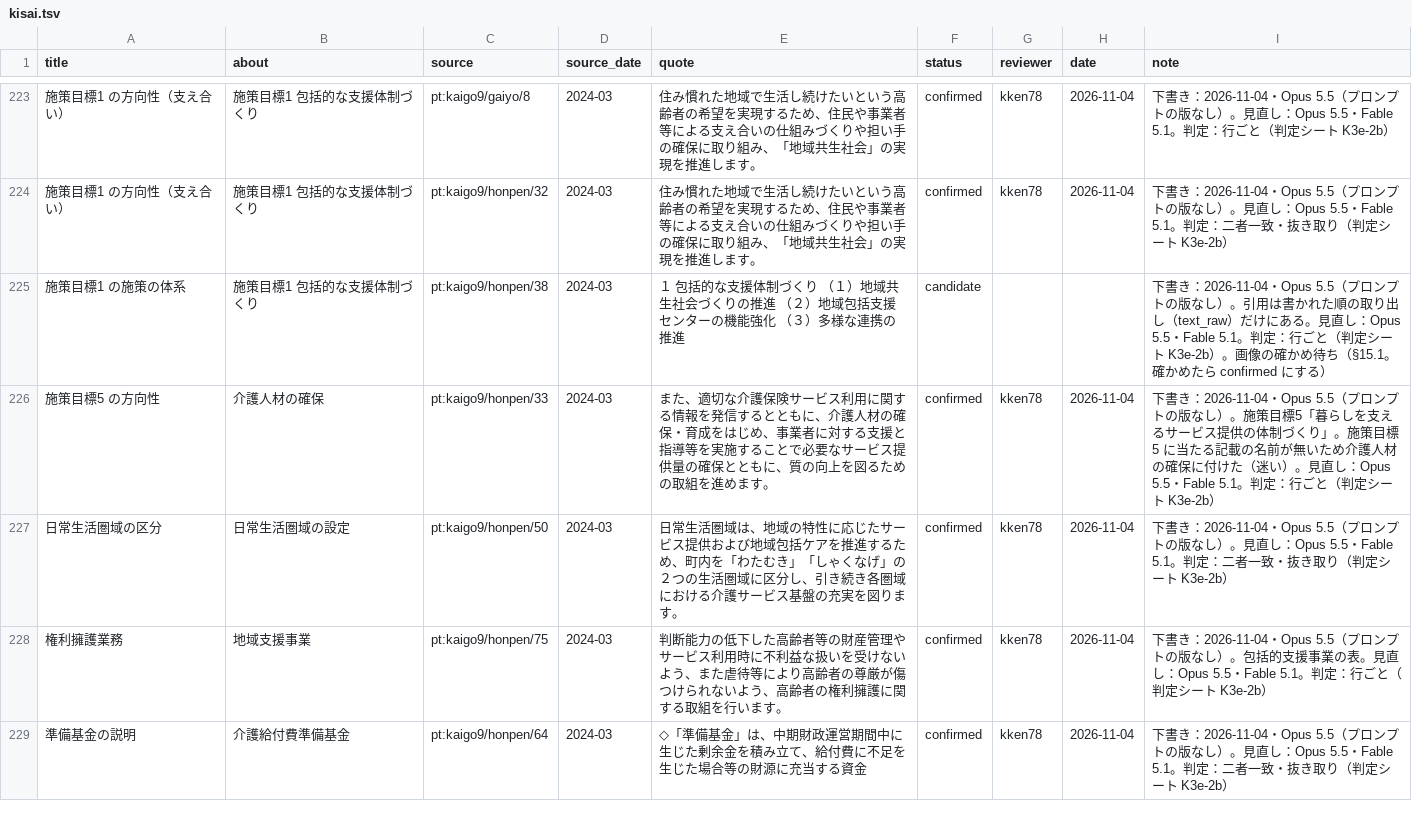
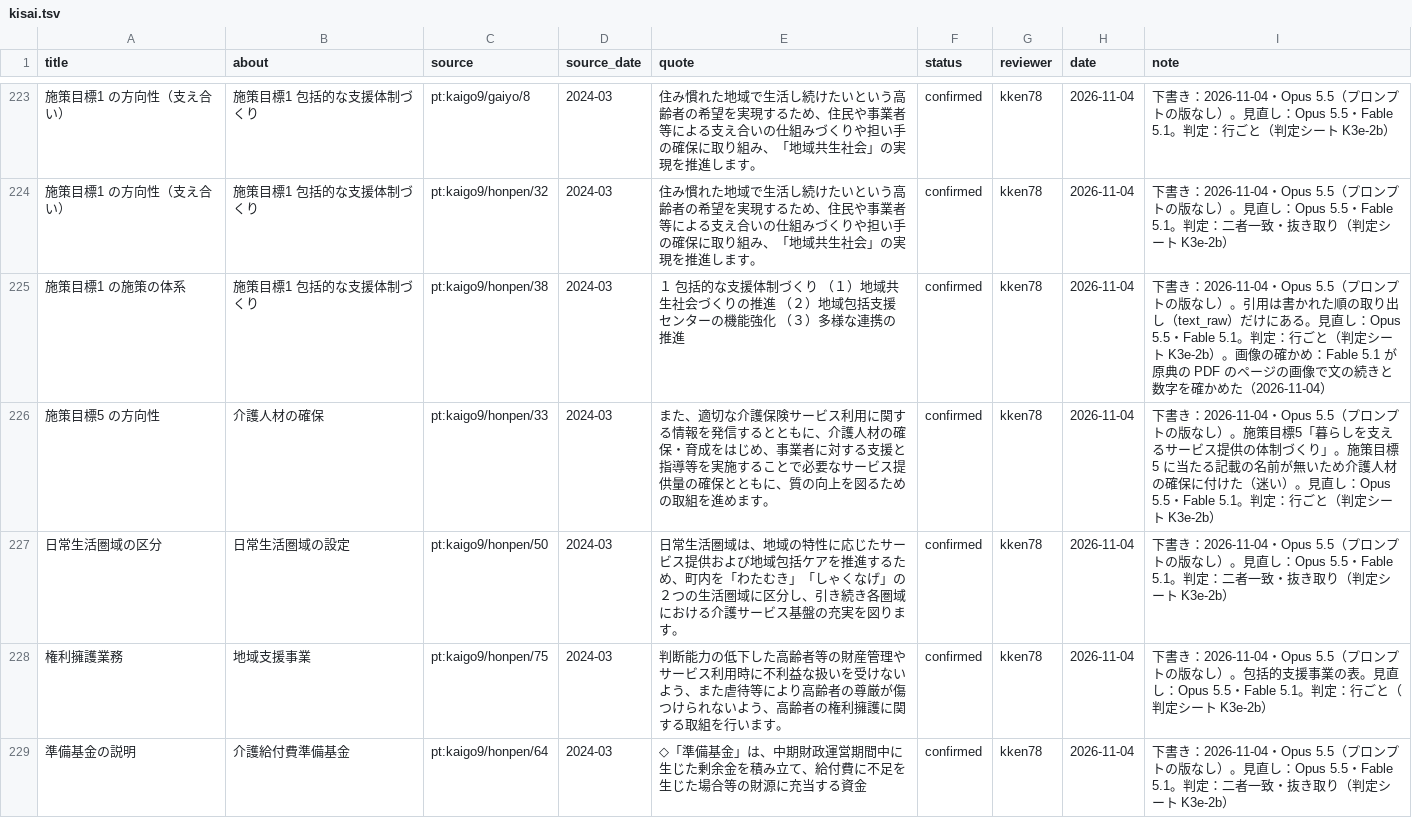
Before and after one commit to kken78/hino-ronten, a TSV file: records/kisai.tsv, drawn as a sheet; only a part is shown, gaps mark what is left out; the diff covers the shown part only.

Commit message:
データ：原典の PDF のページの画像で文の続きと数字を確かめ（§15.1）、画像の確かめ待ちの行を confirmed にする（tsunagari 3・kisai 12）。kotogara の K3e-1 の該当10行の note にも書く
- 確かめたページ：kaigo9 本編 21・28・29・38・39・40・48、概要版 5、実施計画 R8〜10 と R7〜9 の 10、広報 766-03・766-09・767-06・790-05。text_raw だけで一致した行は、段の順の入れ替えで文の続きが変わっていない。広報の数字（年額74,400円・15段階・1年以上）は画像と同じ
- 確かめ：Fable 5.1（Claude in Chrome）

```diff
--- a/records/kisai.tsv
+++ b/records/kisai.tsv
@@ -224,3 +224,3 @@ title	about	source	source_date	quote	status	reviewer	date	note
 施策目標1 の方向性（支え合い）	施策目標1 包括的な支援体制づくり	pt:kaigo9/honpen/32	2024-03	住み慣れた地域で生活し続けたいという高齢者の希望を実現するため、住民や事業者等による支え合いの仕組みづくりや担い手の確保に取り組み、「地域共生社会」の実現を推進します。	confirmed	kken78	2026-11-04	下書き：2026-11-04・Opus 5.5（プロンプトの版なし）。見直し：Opus 5.5・Fable 5.1。判定：二者一致・抜き取り（判定シート K3e-2b）
-施策目標1 の施策の体系	施策目標1 包括的な支援体制づくり	pt:kaigo9/honpen/38	2024-03	１ 包括的な支援体制づくり （１）地域共生社会づくりの推進 （２）地域包括支援センターの機能強化 （３）多様な連携の推進	candidate			下書き：2026-11-04・Opus 5.5（プロンプトの版なし）。引用は書かれた順の取り出し（text_raw）だけにある。見直し：Opus 5.5・Fable 5.1。判定：行ごと（判定シート K3e-2b）。画像の確かめ待ち（§15.1。確かめたら confirmed にする）
+施策目標1 の施策の体系	施策目標1 包括的な支援体制づくり	pt:kaigo9/honpen/38	2024-03	１ 包括的な支援体制づくり （１）地域共生社会づくりの推進 （２）地域包括支援センターの機能強化 （３）多様な連携の推進	confirmed	kken78	2026-11-04	下書き：2026-11-04・Opus 5.5（プロンプトの版なし）。引用は書かれた順の取り出し（text_raw）だけにある。見直し：Opus 5.5・Fable 5.1。判定：行ごと（判定シート K3e-2b）。画像の確かめ：Fable 5.1 が原典の PDF のページの画像で文の続きと数字を確かめた（2026-11-04）
 施策目標5 の方向性	介護人材の確保	pt:kaigo9/honpen/33	2024-03	また、適切な介護保険サービス利用に関する情報を発信するとともに、介護人材の確保・育成をはじめ、事業者に対する支援と指導等を実施することで必要なサービス提供量の確保とともに、質の向上を図るための取組を進めます。	confirmed	kken78	2026-11-04	下書き：2026-11-04・Opus 5.5（プロンプトの版なし）。施策目標5「暮らしを支えるサービス提供の体制づくり」。施策目標5 に当たる記載の名前が無いため介護人材の確保に付けた（迷い）。見直し：Opus 5.5・Fable 5.1。判定：行ごと（判定シート K3e-2b）
```
Also changed, not shown: 44 edited cells elsewhere in this file, records/kotogara.tsv, records/tsunagari.tsv.
